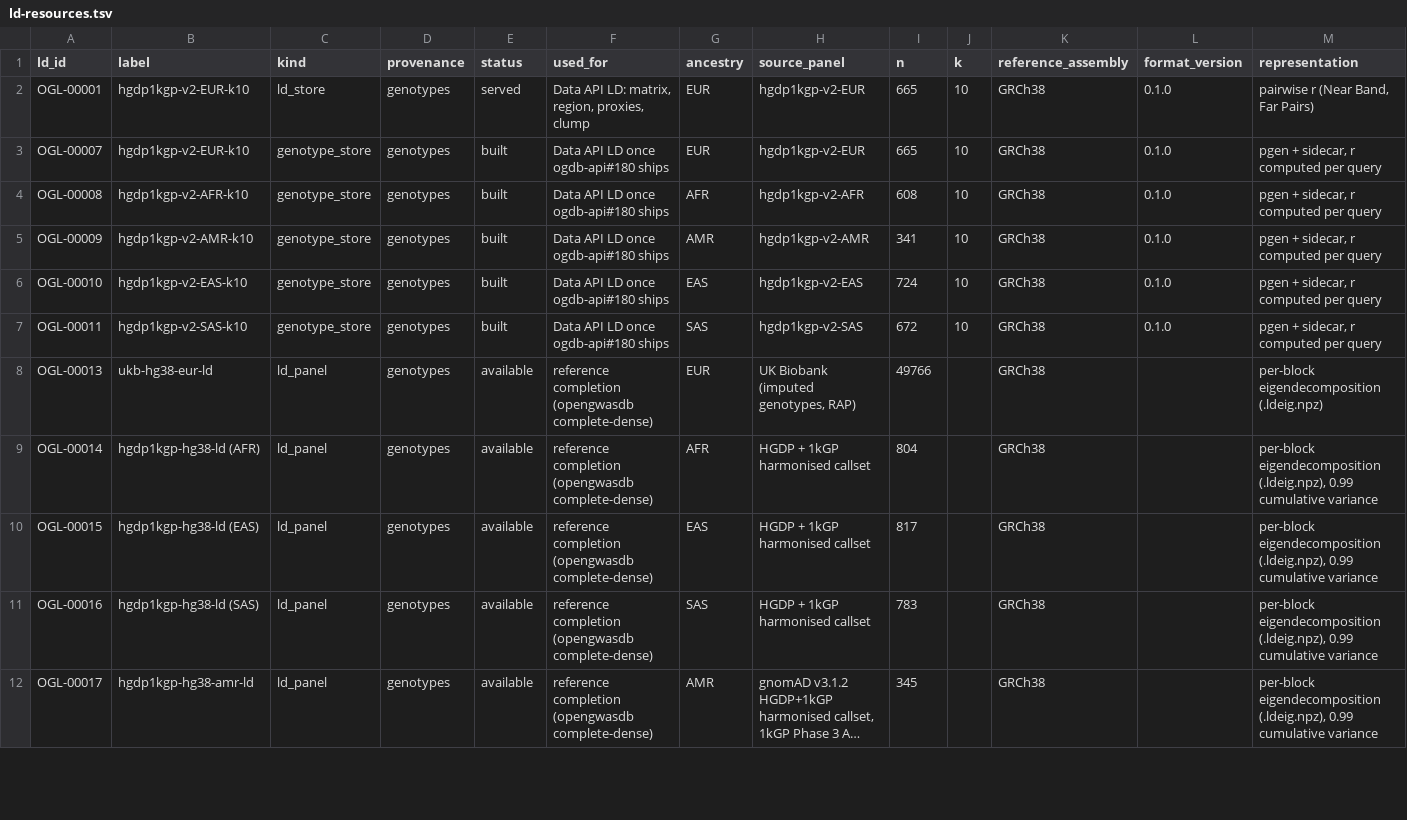
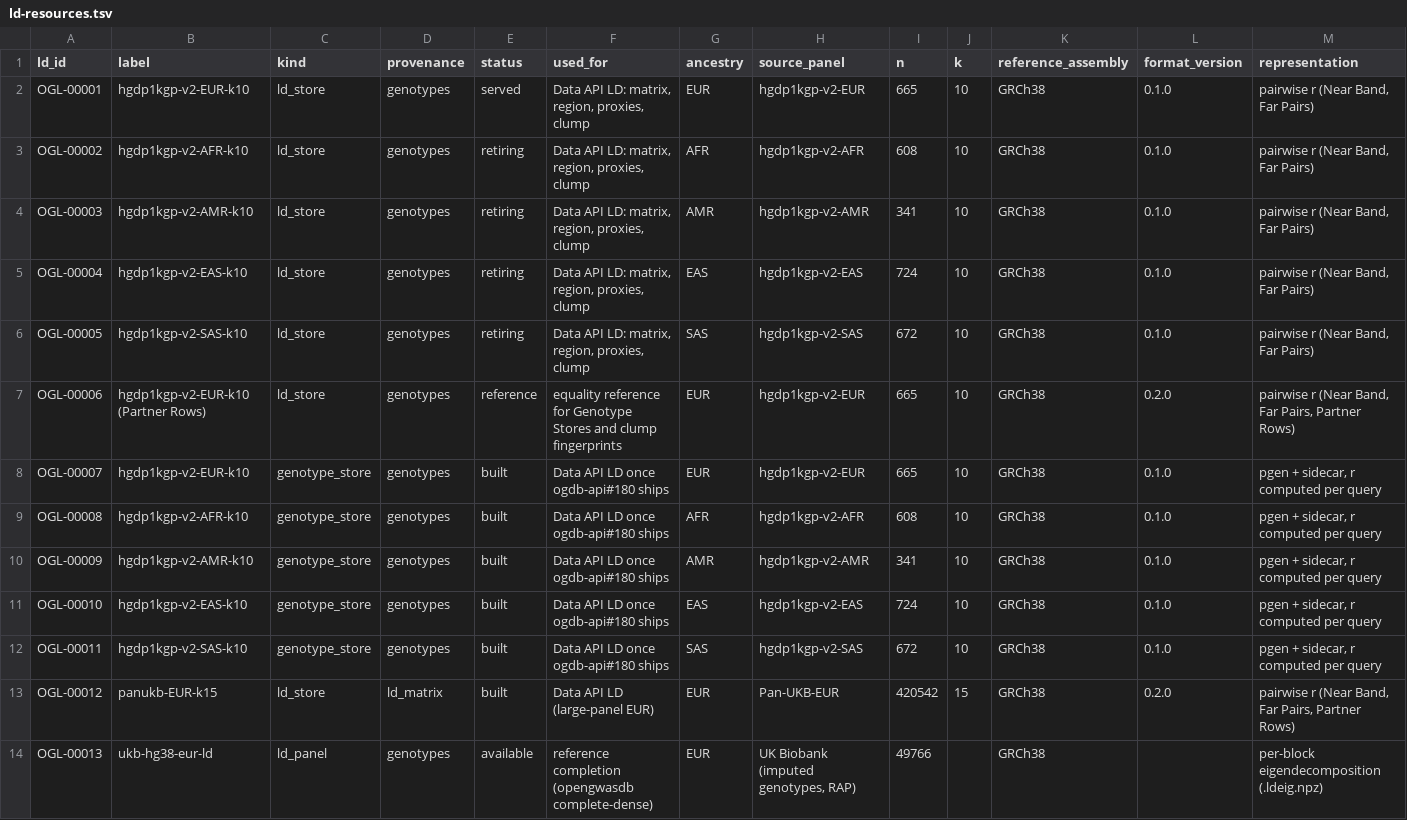
Before and after one commit to opengwas/opengwasdb-stores, a TSV file: ld-resources.tsv, drawn as a sheet; only a part is shown; the shorter side is filled out with more unchanged rows; long unchanged cells end in …; rows hold the shown columns only; the diff names each change by its address in the sheet, - before the commit and + after, or states it on an @@ line.

```diff
--- a/ld-resources.tsv
+++ b/ld-resources.tsv
+row 3: OGL-00002 | hgdp1kgp-v2-AFR-k10 | ld_store | genotypes | retiring | Data API LD: matrix, region, proxies, clump | AFR | hgdp1kgp-v2-AFR | 608 | 10 | GRCh38 | 0.1.0 | pairwise r (Near Band, Far Pairs)
+row 4: OGL-00003 | hgdp1kgp-v2-AMR-k10 | ld_store | genotypes | retiring | Data API LD: matrix, region, proxies, clump | AMR | hgdp1kgp-v2-AMR | 341 | 10 | GRCh38 | 0.1.0 | pairwise r (Near Band, Far Pairs)
+row 5: OGL-00004 | hgdp1kgp-v2-EAS-k10 | ld_store | genotypes | retiring | Data API LD: matrix, region, proxies, clump | EAS | hgdp1kgp-v2-EAS | 724 | 10 | GRCh38 | 0.1.0 | pairwise r (Near Band, Far Pairs)
+row 6: OGL-00005 | hgdp1kgp-v2-SAS-k10 | ld_store | genotypes | retiring | Data API LD: matrix, region, proxies, clump | SAS | hgdp1kgp-v2-SAS | 672 | 10 | GRCh38 | 0.1.0 | pairwise r (Near Band, Far Pairs)
+row 7: OGL-00006 | hgdp1kgp-v2-EUR-k10 (Partner Rows) | ld_store | genotypes | reference | equality reference for Genotype Stores and clump fingerprints | EUR | hgdp1kgp-v2-EUR | 665 | 10 | GRCh38 | 0.2.0 | pairwise r (Near Band, Far Pairs, Partner Rows)
+row 13: OGL-00012 | panukb-EUR-k15 | ld_store | ld_matrix | built | Data API LD (large-panel EUR) | EUR | Pan-UKB-EUR | 420542 | 15 | GRCh38 | 0.2.0 | pairwise r (Near Band, Far Pairs, Partner Rows)
```
Also changed, not shown: 18 other files.
